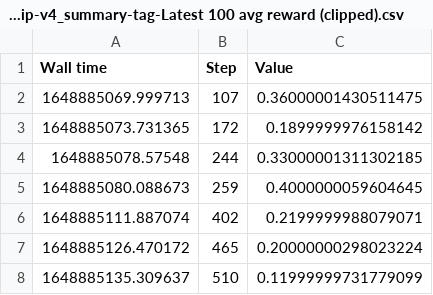
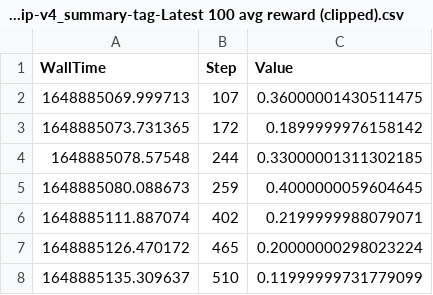
Before and after one commit to LNdoremi/CS5446-Project, a CSV file: ddq_results/run-20220402_153741_BreakoutNoFrameskip-v4_summary-tag-Latest 100 avg reward (clipped).csv, drawn as a sheet; only a part is shown.

```diff
--- a/ddq_results/run-20220402_153741_BreakoutNoFrameskip-v4_summary-tag-Latest 100 avg reward (clipped).csv
+++ b/ddq_results/run-20220402_153741_BreakoutNoFrameskip-v4_summary-tag-Latest 100 avg reward (clipped).csv
@@ -1,2 +1,2 @@
-Wall time,Step,Value
+WallTime,Step,Value
 1648885069.999713,107,0.36000001430511475
```
Also changed, not shown: ddq_results/run-20220402_153741_BreakoutNoFrameskip-v4_summary-tag-Reward (clipped).csv, muzero_results/run-breakout_2022-04-03--22-08-07--10-127000-tag-1.Total_reward_1.Total_reward.csv, 5 other files.
